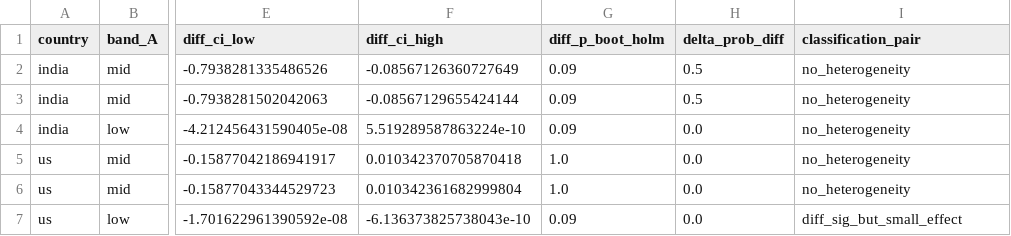
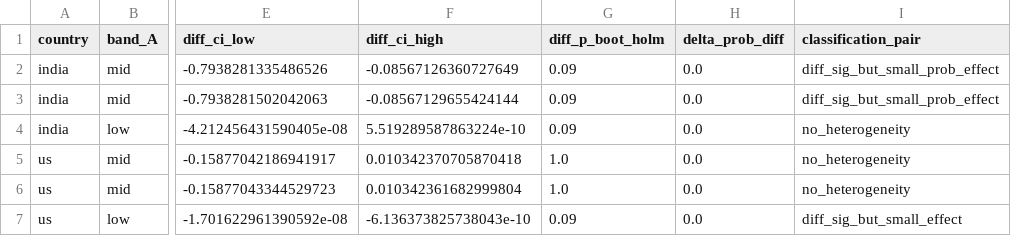
Before and after one commit to yuqi-liang-qiqi/glm_plus, a CSV file: output_results/female_coef_band_comparisons_view.csv, drawn as a sheet; only a part is shown, gaps mark what is left out; the diff names each change by its address in the sheet, - before the commit and + after, or states it on an @@ line.

```diff
--- a/output_results/female_coef_band_comparisons_view.csv
+++ b/output_results/female_coef_band_comparisons_view.csv
-H2:H3 (delta_prob_diff): 0.5
+H2:H3 (delta_prob_diff): 0.0
-I2:I3 (classification_pair): no_heterogeneity
+I2:I3 (classification_pair): diff_sig_but_small_prob_effect
```
Also changed, not shown: output_results/female_coef_band_comparisons.csv, output_results/female_coef_bands.csv, 9 other files.
